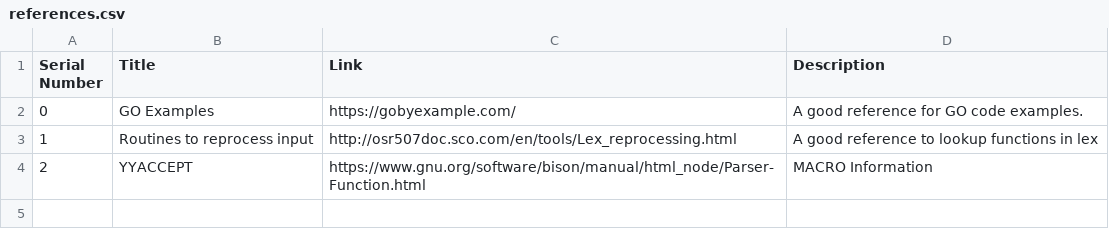
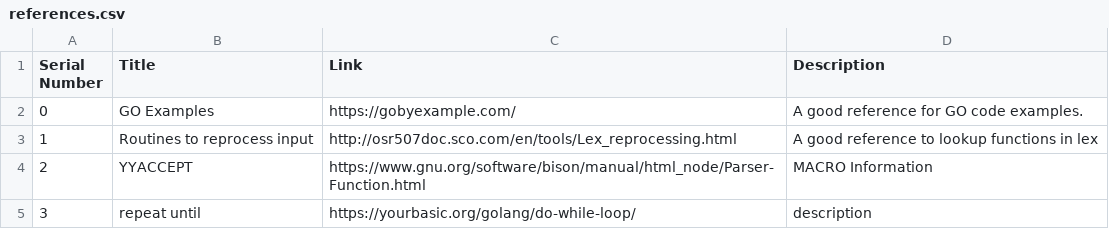
Before and after one commit to tanishqvyas/GOmpiler, a CSV file: arsenal/references.csv, drawn as a sheet.

```diff
--- a/arsenal/references.csv
+++ b/arsenal/references.csv
@@ -4 +4,2 @@ Serial Number, Title, Link, Description
 2, YYACCEPT, https://www.gnu.org/software/bison/manual/html_node/Parser-Function.html, MACRO Information
+3, repeat until, https://yourbasic.org/golang/do-while-loop/ , description
```
Also changed, not shown: 15 other files.
